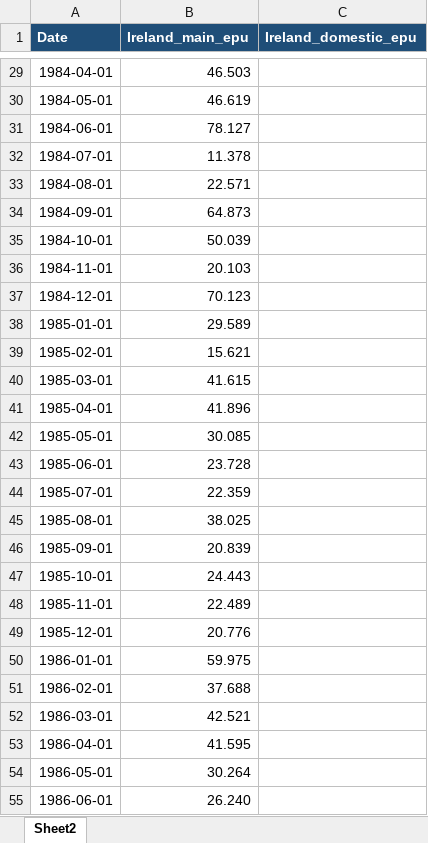
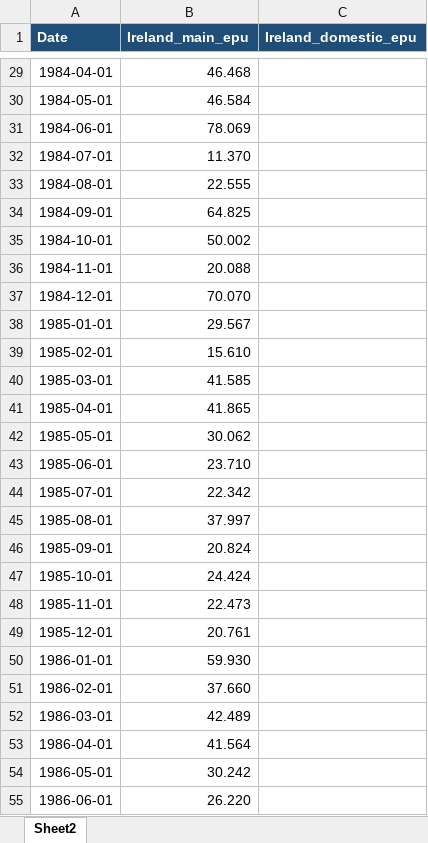
Before and after one commit to jonorice/jonorice.github.io, an Excel workbook: docs/files/ireland-epu-index.xlsx, sheet Sheet2, drawn as a sheet; only a part is shown, gaps mark what is left out; values as stored, in another font and other column widths than the file's, no borders; the diff covers the shown part only; the diff names each change by its address in the sheet, - before the commit and + after, or states it on an @@ line.

```diff
--- a/docs/files/ireland-epu-index.xlsx (sheet Sheet2)
+++ b/docs/files/ireland-epu-index.xlsx (sheet Sheet2)
-B29 (Ireland_main_epu): 46.503
+B29 (Ireland_main_epu): 46.468
-B30 (Ireland_main_epu): 46.619
+B30 (Ireland_main_epu): 46.584
-B31 (Ireland_main_epu): 78.127
+B31 (Ireland_main_epu): 78.069
-B32 (Ireland_main_epu): 11.378
+B32 (Ireland_main_epu): 11.370
-B33 (Ireland_main_epu): 22.571
+B33 (Ireland_main_epu): 22.555
-B34 (Ireland_main_epu): 64.873
+B34 (Ireland_main_epu): 64.825
-B35 (Ireland_main_epu): 50.039
+B35 (Ireland_main_epu): 50.002
-B36 (Ireland_main_epu): 20.103
+B36 (Ireland_main_epu): 20.088
-B37 (Ireland_main_epu): 70.123
+B37 (Ireland_main_epu): 70.070
-B38 (Ireland_main_epu): 29.589
+B38 (Ireland_main_epu): 29.567
-B39 (Ireland_main_epu): 15.621
+B39 (Ireland_main_epu): 15.610
-B40 (Ireland_main_epu): 41.615
+B40 (Ireland_main_epu): 41.585
-B41 (Ireland_main_epu): 41.896
+B41 (Ireland_main_epu): 41.865
-B42 (Ireland_main_epu): 30.085
+B42 (Ireland_main_epu): 30.062
-B43 (Ireland_main_epu): 23.728
+B43 (Ireland_main_epu): 23.710
-B44 (Ireland_main_epu): 22.359
+B44 (Ireland_main_epu): 22.342
-B45 (Ireland_main_epu): 38.025
+B45 (Ireland_main_epu): 37.997
-B46 (Ireland_main_epu): 20.839
+B46 (Ireland_main_epu): 20.824
-B47 (Ireland_main_epu): 24.443
+B47 (Ireland_main_epu): 24.424
-B48 (Ireland_main_epu): 22.489
+B48 (Ireland_main_epu): 22.473
-B49 (Ireland_main_epu): 20.776
+B49 (Ireland_main_epu): 20.761
-B50 (Ireland_main_epu): 59.975
+B50 (Ireland_main_epu): 59.930
-B51 (Ireland_main_epu): 37.688
+B51 (Ireland_main_epu): 37.660
-B52 (Ireland_main_epu): 42.521
+B52 (Ireland_main_epu): 42.489
-B53 (Ireland_main_epu): 41.595
+B53 (Ireland_main_epu): 41.564
-B54 (Ireland_main_epu): 30.264
+B54 (Ireland_main_epu): 30.242
-B55 (Ireland_main_epu): 26.240
+B55 (Ireland_main_epu): 26.220
```
Also changed, not shown: 2 added rows and 858 edited cells elsewhere in this sheet, files/ireland-epu-index.xlsx, 9 other files.
